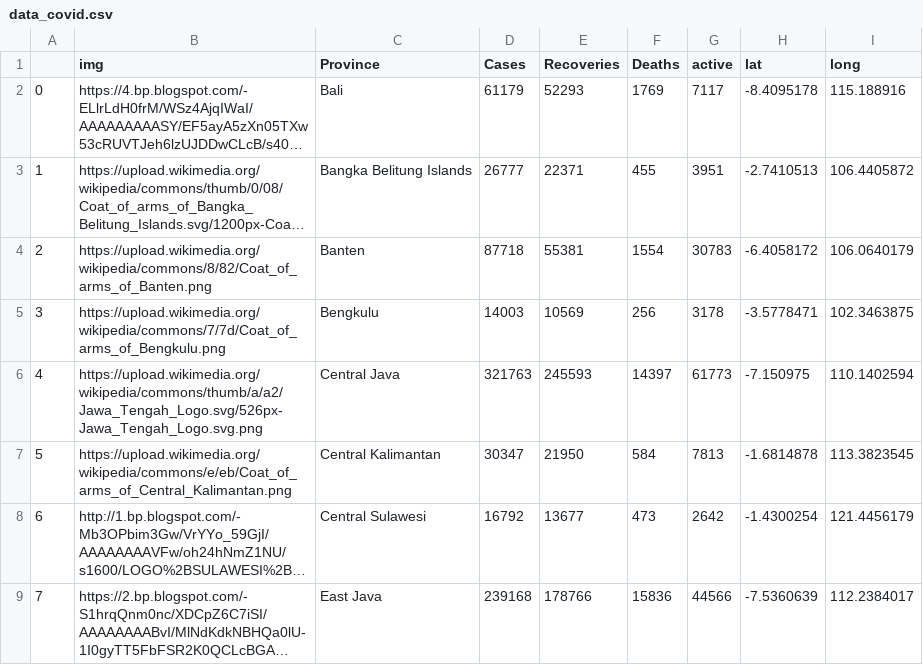
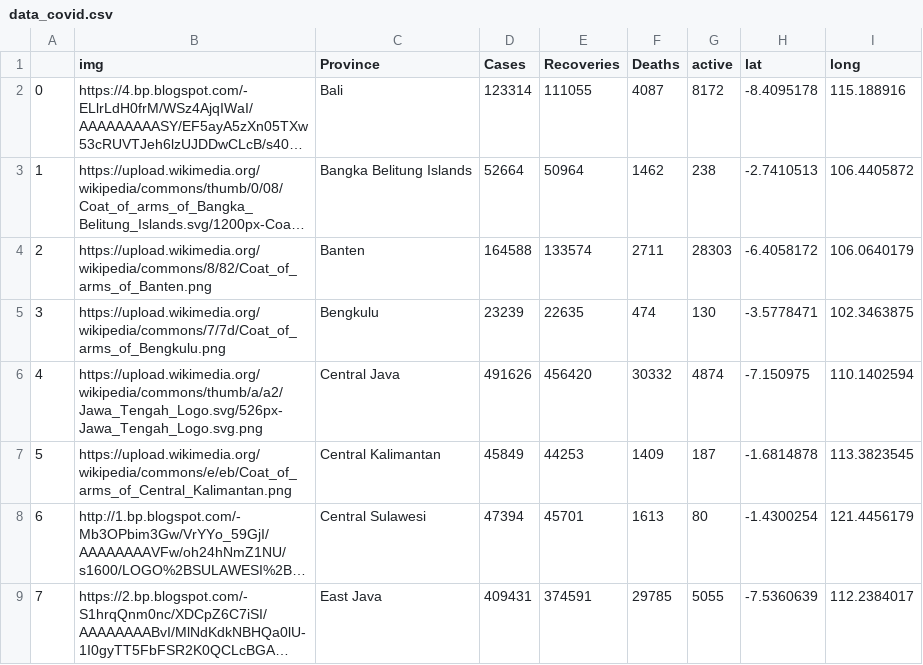
Before and after one commit to darusdc/co-id.heroku, a CSV file: static/data_covid.csv, drawn as a sheet; only a part is shown; long unchanged cells end in …; the diff covers the shown part only; the diff names each change by its address in the sheet, - before the commit and + after, or states it on an @@ line.

```diff
--- a/static/data_covid.csv
+++ b/static/data_covid.csv
-D2 (Cases): 61179
+D2 (Cases): 123314
-E2 (Recoveries): 52293
+E2 (Recoveries): 111055
-F2 (Deaths): 1769
+F2 (Deaths): 4087
-G2 (active): 7117
+G2 (active): 8172
-D3 (Cases): 26777
+D3 (Cases): 52664
-E3 (Recoveries): 22371
+E3 (Recoveries): 50964
-F3 (Deaths): 455
+F3 (Deaths): 1462
-G3 (active): 3951
+G3 (active): 238
-D4 (Cases): 87718
+D4 (Cases): 164588
-E4 (Recoveries): 55381
+E4 (Recoveries): 133574
-F4 (Deaths): 1554
+F4 (Deaths): 2711
-G4 (active): 30783
+G4 (active): 28303
-D5 (Cases): 14003
+D5 (Cases): 23239
-E5 (Recoveries): 10569
+E5 (Recoveries): 22635
-F5 (Deaths): 256
+F5 (Deaths): 474
-G5 (active): 3178
+G5 (active): 130
-D6 (Cases): 321763
+D6 (Cases): 491626
-E6 (Recoveries): 245593
+E6 (Recoveries): 456420
-F6 (Deaths): 14397
+F6 (Deaths): 30332
-G6 (active): 61773
+G6 (active): 4874
-D7 (Cases): 30347
+D7 (Cases): 45849
-E7 (Recoveries): 21950
+E7 (Recoveries): 44253
-F7 (Deaths): 584
+F7 (Deaths): 1409
-G7 (active): 7813
+G7 (active): 187
-D8 (Cases): 16792
+D8 (Cases): 47394
-E8 (Recoveries): 13677
+E8 (Recoveries): 45701
-F8 (Deaths): 473
+F8 (Deaths): 1613
-G8 (active): 2642
+G8 (active): 80
-D9 (Cases): 239168
+D9 (Cases): 409431
-E9 (Recoveries): 178766
+E9 (Recoveries): 374591
-F9 (Deaths): 15836
+F9 (Deaths): 29785
-G9 (active): 44566
+G9 (active): 5055
```
Also changed, not shown: 100 edited cells elsewhere in this file, 7 other files.
